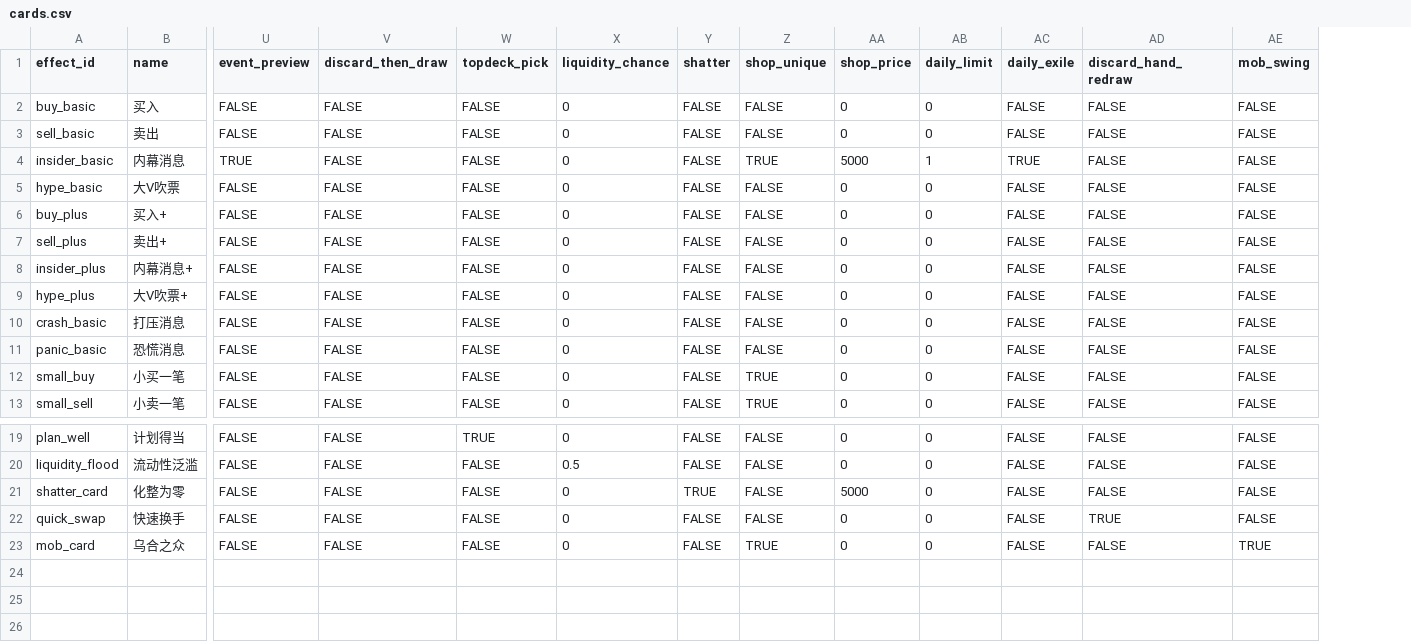
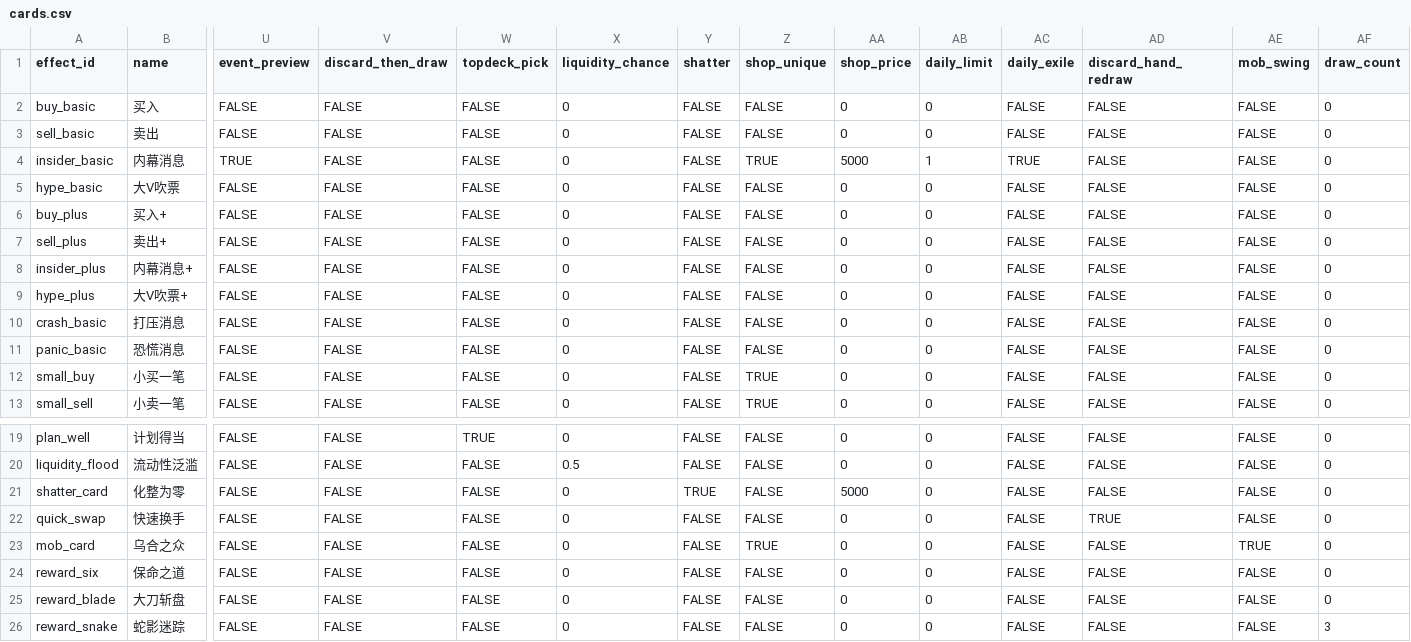
Before and after one commit to mqIndex/GameJam_Paper, a CSV file: Project/data/cards.csv, drawn as a sheet; only a part is shown, gaps mark what is left out; rows hold the shown columns only; the diff names each change by its address in the sheet, - before the commit and + after, or states it on an @@ line.

```diff
--- a/Project/data/cards.csv
+++ b/Project/data/cards.csv
+column AF (draw_count), rows 2-13: all 0; rows 19-23: all 0
+row 24: reward_six | 保命之道 | FALSE | FALSE | FALSE | 0 | FALSE | FALSE | 0 | 0 | FALSE | FALSE | FALSE | 0
+row 25: reward_blade | 大刀斩盘 | FALSE | FALSE | FALSE | 0 | FALSE | FALSE | 0 | 0 | FALSE | FALSE | FALSE | 0
+row 26: reward_snake | 蛇影迷踪 | FALSE | FALSE | FALSE | 0 | FALSE | FALSE | 0 | 0 | FALSE | FALSE | FALSE | 3
```
Also changed, not shown: 54 other files.
